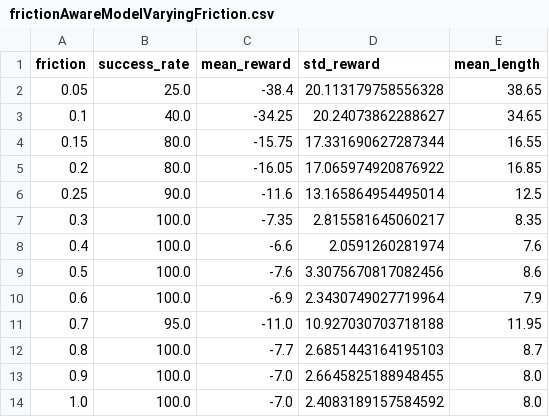
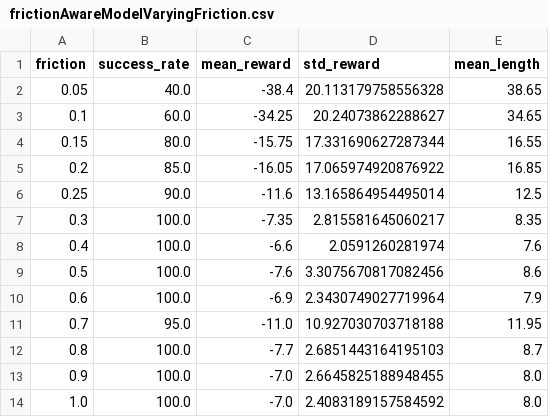
Before and after one commit to DaxLynch/rob536Project2, a CSV file: friction_eval_results/frictionAwareModelVaryingFriction.csv, drawn as a sheet.

```diff
--- a/friction_eval_results/frictionAwareModelVaryingFriction.csv
+++ b/friction_eval_results/frictionAwareModelVaryingFriction.csv
@@ -1,6 +1,6 @@
 friction,success_rate,mean_reward,std_reward,mean_length
-0.05,25.0,-38.4,20.113179758556328,38.65
-0.1,40.0,-34.25,20.24073862288627,34.65
+0.05,40.0,-38.4,20.113179758556328,38.65
+0.1,60.0,-34.25,20.24073862288627,34.65
 0.15,80.0,-15.75,17.331690627287344,16.55
-0.2,80.0,-16.05,17.065974920876922,16.85
+0.2,85.0,-16.05,17.065974920876922,16.85
 0.25,90.0,-11.6,13.165864954495014,12.5
```
Also changed, not shown: 8 other files.
